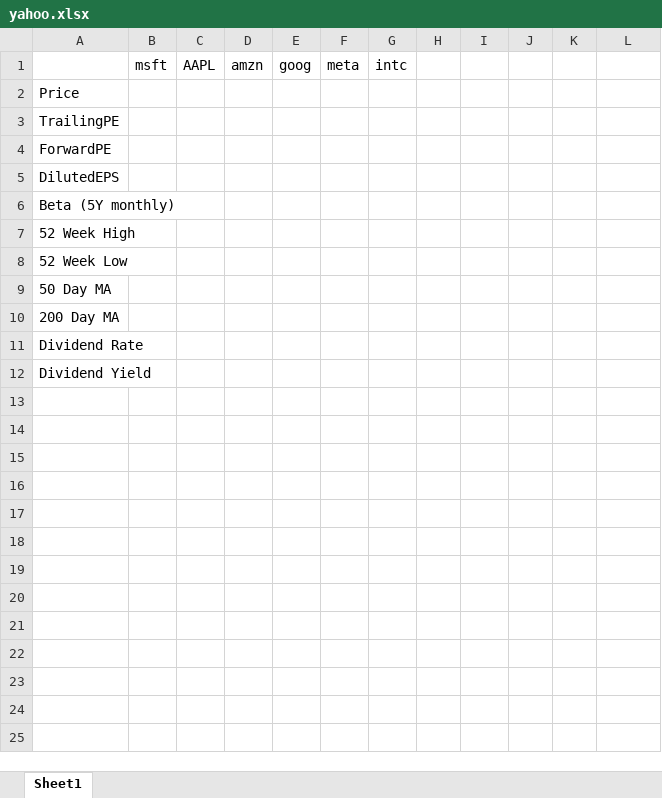
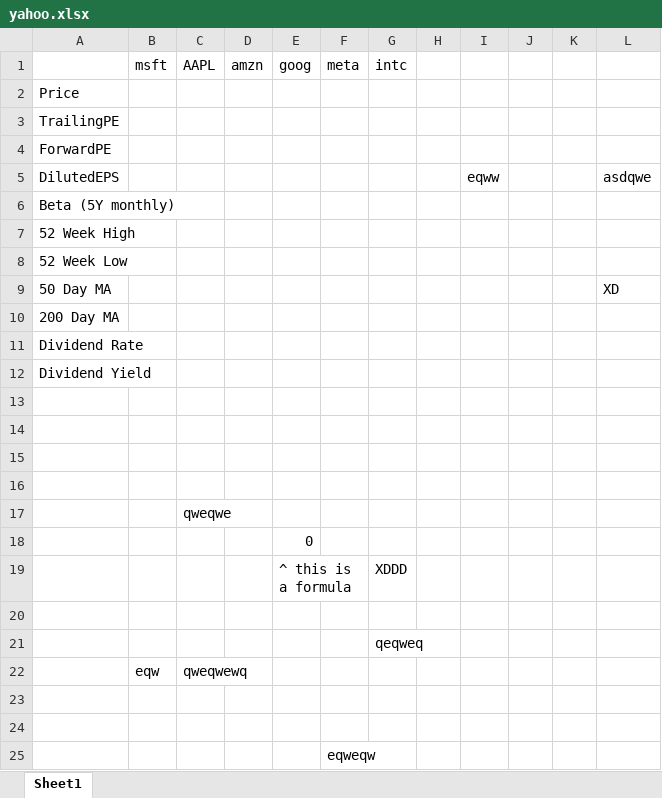
Before and after one commit to NomadThisTime/Yahoo_Finance, an Excel workbook: yahoo.xlsx, sheet Sheet1, drawn as a sheet; values as stored, in another font and other column widths than the file's, no borders; the diff names each change by its address in the sheet, - before the commit and + after, or states it on an @@ line.

Commit message:
modified:   yahoo.xlsx 	modified:   yahoo_finance.ipynb 	modified:   yahoo_finance.py 	deleted:    yahoo_updated.xlsx

```diff
--- a/yahoo.xlsx (sheet Sheet1)
+++ b/yahoo.xlsx (sheet Sheet1)
-I5: (empty)
+I5: eqww
-L5: (empty)
+L5: asdqwe
-L9: (empty)
+L9: XD
+row 13: (empty)
+row 14: (empty)
+row 15: (empty)
+row 16: (empty)
+row 17:  |  | qweqwe
+row 18:  |  |  |  | 0
+row 19:  |  |  |  | ^ this is a formula |  | XDDD
+row 20: (empty)
+row 21:  |  |  |  |  |  | qeqweq
+row 22:  | eqw | qweqwewq
+row 23: (empty)
+row 24: (empty)
+row 25:  |  |  |  |  | eqweqw
```
Also changed, not shown: 3 other files.
